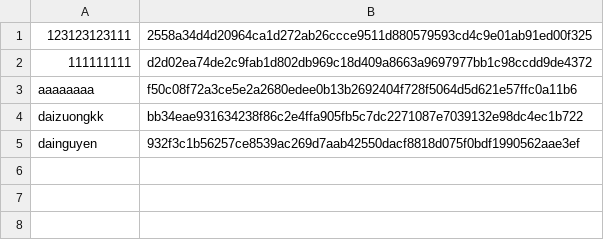
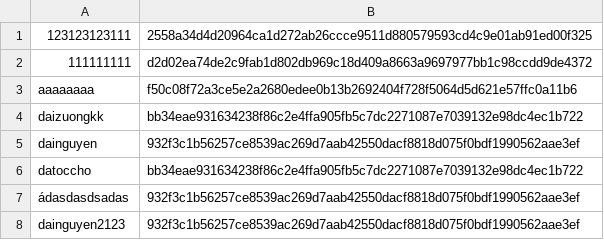
Before and after one commit to daizuongkk/astrack, a CSV file: data/user_data/user_profile.csv, drawn as a sheet; the diff names each change by its address in the sheet, - before the commit and + after, or states it on an @@ line.

```diff
--- a/data/user_data/user_profile.csv
+++ b/data/user_data/user_profile.csv
+row 6: datoccho | bb34eae931634238f86c2e4ffa905fb5c7dc2271087e7039132e98dc4ec1b722
+row 7: ádasdasdsadas | 932f3c1b56257ce8539ac269d7aab42550dacf8818d075f0bdf1990562aae3ef
+row 8: dainguyen2123 | 932f3c1b56257ce8539ac269d7aab42550dacf8818d075f0bdf1990562aae3ef
```
Also changed, not shown: data/property_data/daizuongkk_activities.csv, 39 other files.
